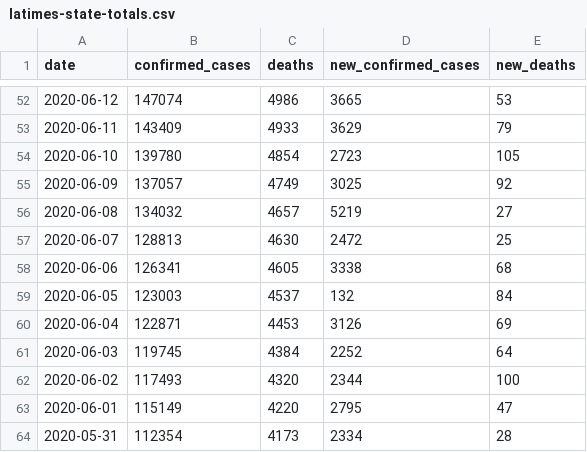
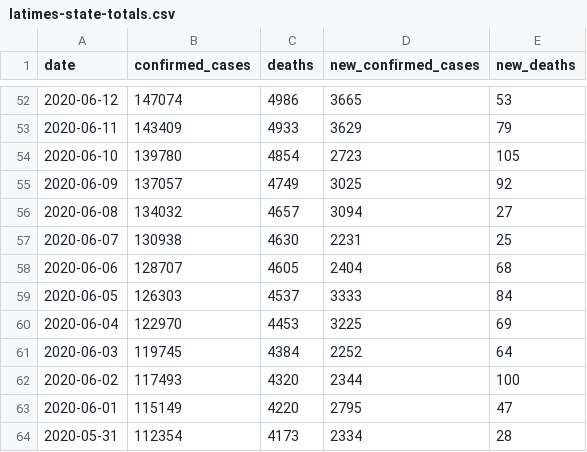
Before and after one commit to datadesk/california-coronavirus-data, a CSV file: latimes-state-totals.csv, drawn as a sheet; only a part is shown, gaps mark what is left out.

```diff
--- a/latimes-state-totals.csv
+++ b/latimes-state-totals.csv
@@ -55,7 +55,7 @@ date,confirmed_cases,deaths,new_confirmed_cases,new_deaths
 2020-06-09,137057,4749,3025,92
-2020-06-08,134032,4657,5219,27
-2020-06-07,128813,4630,2472,25
-2020-06-06,126341,4605,3338,68
-2020-06-05,123003,4537,132,84
-2020-06-04,122871,4453,3126,69
+2020-06-08,134032,4657,3094,27
+2020-06-07,130938,4630,2231,25
+2020-06-06,128707,4605,2404,68
+2020-06-05,126303,4537,3333,84
+2020-06-04,122970,4453,3225,69
 2020-06-03,119745,4384,2252,64
```
Also changed, not shown: latimes-agency-totals.csv, latimes-county-totals.csv.
